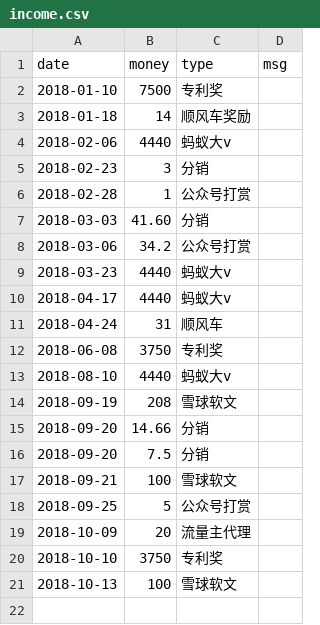
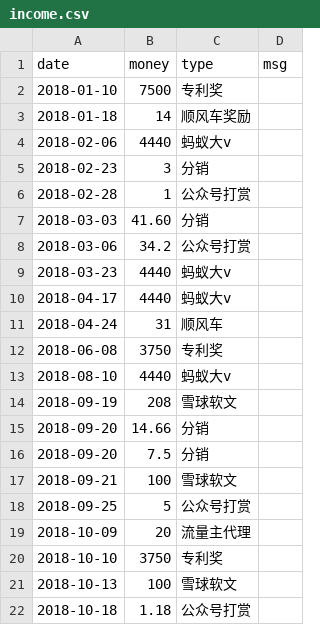
Before and after one commit to jinbin/lifebook, a CSV file: data/2018/income/income.csv, drawn as a sheet.

Commit message:
commit

```diff
--- a/data/2018/income/income.csv
+++ b/data/2018/income/income.csv
@@ -21 +21,2 @@ date, money, type, msg
 2018-10-13, 100, 雪球软文
+2018-10-18, 1.18, 公众号打赏
```
